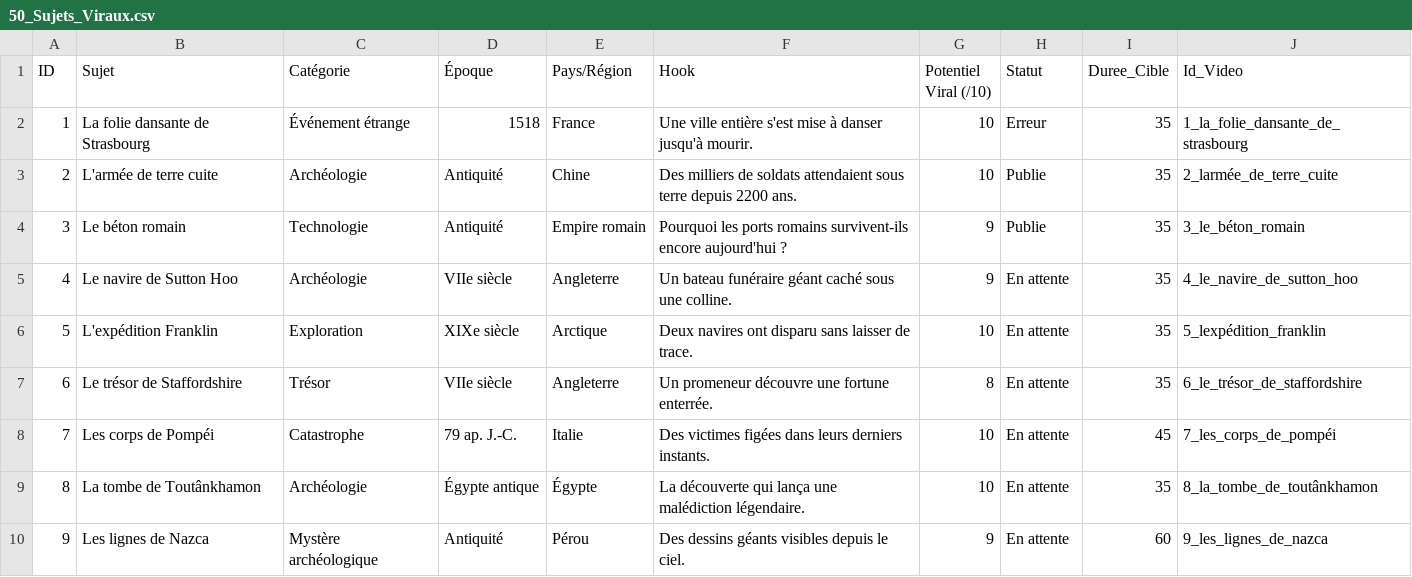
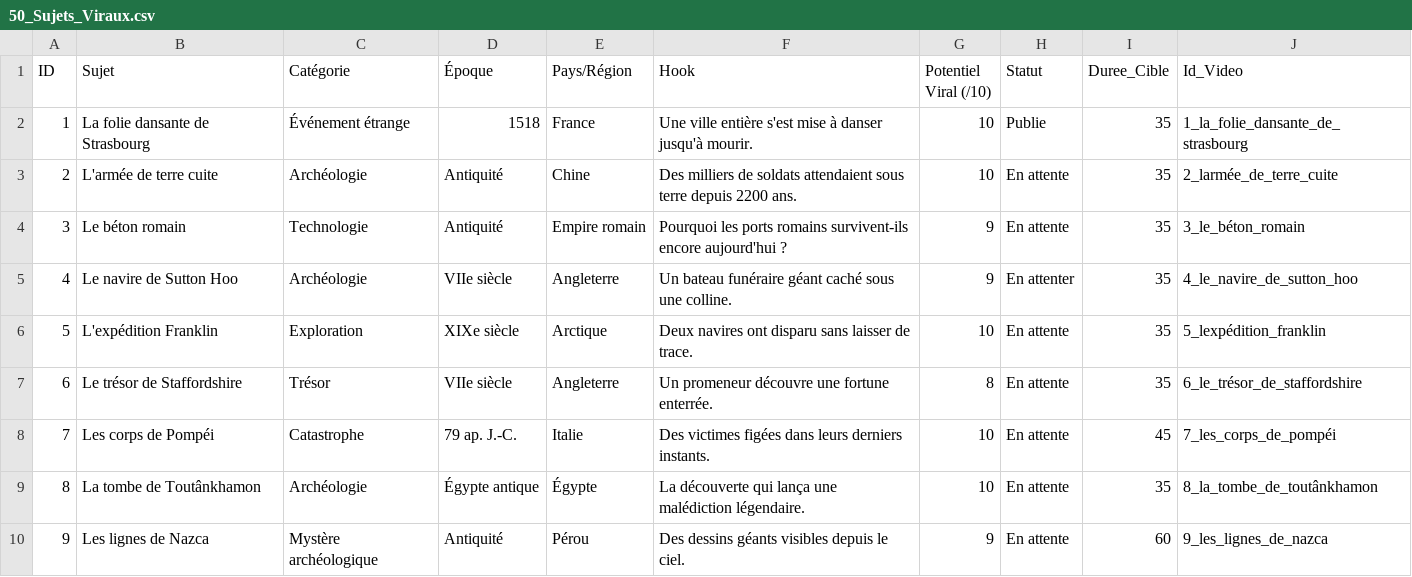
Before and after one commit to zakbourefis-cyber/video_generator, a CSV file: 50_Sujets_Viraux.csv, drawn as a sheet; only a part is shown.

```diff
--- a/50_Sujets_Viraux.csv
+++ b/50_Sujets_Viraux.csv
@@ -1,6 +1,6 @@
 ID,Sujet,Catégorie,Époque,Pays/Région,Hook,Potentiel Viral (/10),Statut,Duree_Cible,Id_Video
-1,La folie dansante de Strasbourg,Événement étrange,1518,France,Une ville entière s'est mise à danser jusqu'à mourir.,10,Erreur,35,1_la_folie_dansante_de_strasbourg
-2,L'armée de terre cuite,Archéologie,Antiquité,Chine,Des milliers de soldats attendaient sous terre depuis 2200 ans.,10,Publie,35,2_larmée_de_terre_cuite
-3,Le béton romain,Technologie,Antiquité,Empire romain,Pourquoi les ports romains survivent-ils encore aujourd'hui ?,9,Publie,35,3_le_béton_romain
-4,Le navire de Sutton Hoo,Archéologie,VIIe siècle,Angleterre,Un bateau funéraire géant caché sous une colline.,9,En attente,35,4_le_navire_de_sutton_hoo
+1,La folie dansante de Strasbourg,Événement étrange,1518,France,Une ville entière s'est mise à danser jusqu'à mourir.,10,Publie,35,1_la_folie_dansante_de_strasbourg
+2,L'armée de terre cuite,Archéologie,Antiquité,Chine,Des milliers de soldats attendaient sous terre depuis 2200 ans.,10,En attente,35,2_larmée_de_terre_cuite
+3,Le béton romain,Technologie,Antiquité,Empire romain,Pourquoi les ports romains survivent-ils encore aujourd'hui ?,9,En attente,35,3_le_béton_romain
+4,Le navire de Sutton Hoo,Archéologie,VIIe siècle,Angleterre,Un bateau funéraire géant caché sous une colline.,9,En attenter,35,4_le_navire_de_sutton_hoo
 5,L'expédition Franklin,Exploration,XIXe siècle,Arctique,Deux navires ont disparu sans laisser de trace.,10,En attente,35,5_lexpédition_franklin
```
Also changed, not shown: 3 other files.
